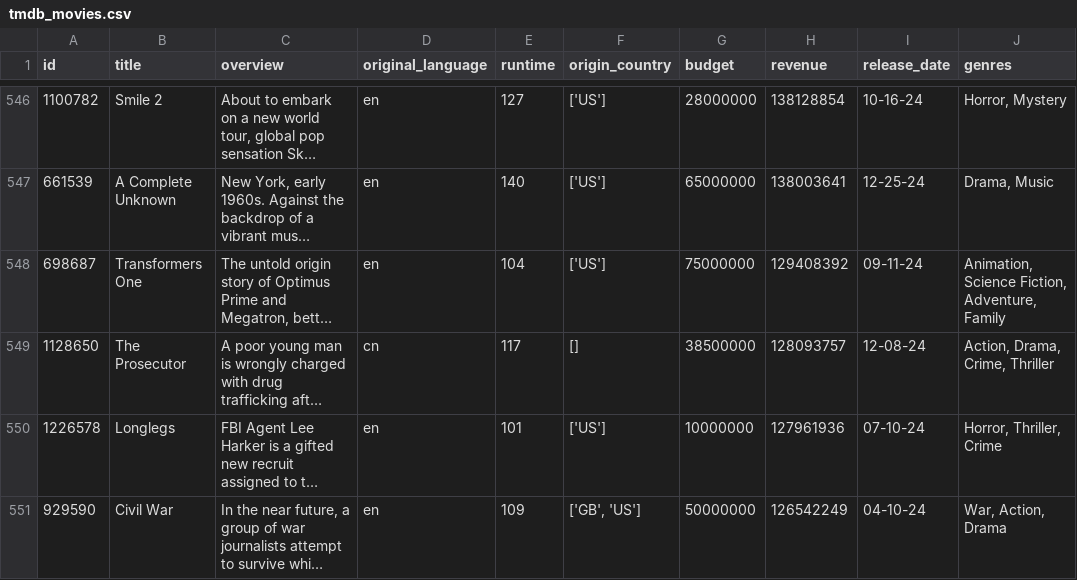
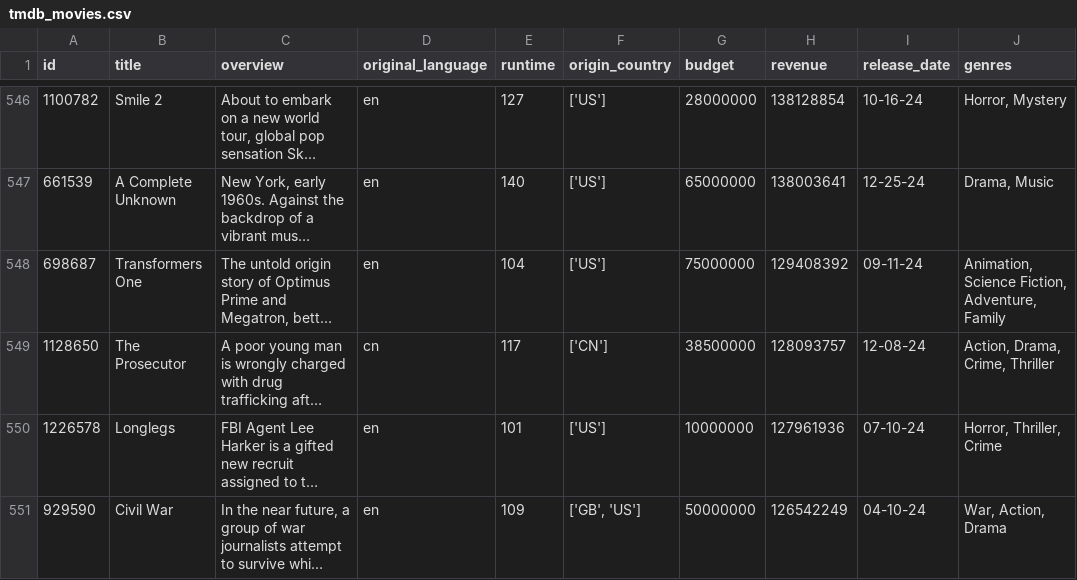
Before and after one commit to Arthur-Heinrichs/projeto_analise_filmes, a CSV file: tmdb_movies.csv, drawn as a sheet; only a part is shown, gaps mark what is left out; long unchanged cells end in …; the diff covers the shown part only; the diff names each change by its address in the sheet, - before the commit and + after, or states it on an @@ line.

```diff
--- a/tmdb_movies.csv
+++ b/tmdb_movies.csv
-F549 (origin_country): []
+F549 (origin_country): ['CN']
```
Also changed, not shown: 4 added rows, 4 removed rows and 1 edited cell elsewhere in this file, clean_data.csv, clean_data_countries.csv, 5 other files.
